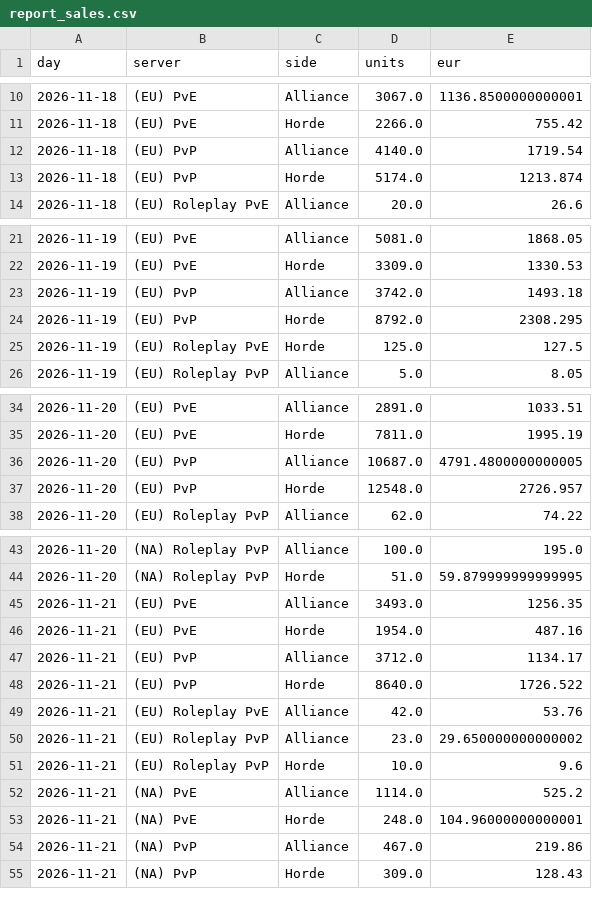
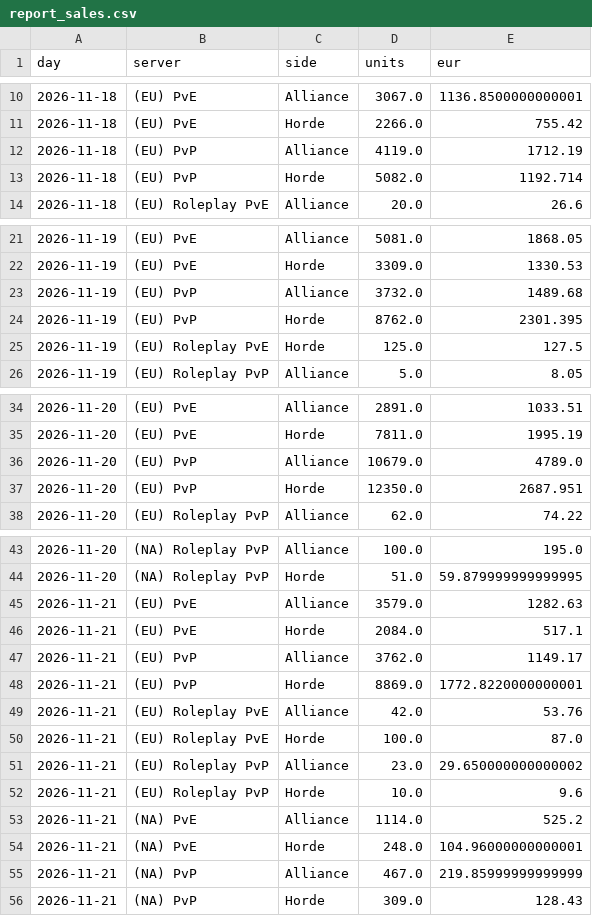
Before and after one commit to KornoticTheEnd/funpay-tracker, a CSV file: docs/report_sales.csv, drawn as a sheet; only a part is shown, gaps mark what is left out.

```diff
--- a/docs/report_sales.csv
+++ b/docs/report_sales.csv
@@ -11,4 +11,4 @@ day,server,side,units,eur
 2026-11-18,(EU) PvE,Horde,2266.0,755.42
-2026-11-18,(EU) PvP,Alliance,4140.0,1719.54
-2026-11-18,(EU) PvP,Horde,5174.0,1213.874
+2026-11-18,(EU) PvP,Alliance,4119.0,1712.19
+2026-11-18,(EU) PvP,Horde,5082.0,1192.714
 2026-11-18,(EU) Roleplay PvE,Alliance,20.0,26.6
@@ -22,4 +22,4 @@ day,server,side,units,eur
 2026-11-19,(EU) PvE,Horde,3309.0,1330.53
-2026-11-19,(EU) PvP,Alliance,3742.0,1493.18
-2026-11-19,(EU) PvP,Horde,8792.0,2308.295
+2026-11-19,(EU) PvP,Alliance,3732.0,1489.68
+2026-11-19,(EU) PvP,Horde,8762.0,2301.395
 2026-11-19,(EU) Roleplay PvE,Horde,125.0,127.5
@@ -35,4 +35,4 @@ day,server,side,units,eur
 2026-11-20,(EU) PvE,Horde,7811.0,1995.19
-2026-11-20,(EU) PvP,Alliance,10687.0,4791.4800000000005
-2026-11-20,(EU) PvP,Horde,12548.0,2726.957
+2026-11-20,(EU) PvP,Alliance,10679.0,4789.0
+2026-11-20,(EU) PvP,Horde,12350.0,2687.951
 2026-11-20,(EU) Roleplay PvP,Alliance,62.0,74.22
@@ -44,7 +44,8 @@ day,server,side,units,eur
 2026-11-20,(NA) Roleplay PvP,Horde,51.0,59.879999999999995
-2026-11-21,(EU) PvE,Alliance,3493.0,1256.35
-2026-11-21,(EU) PvE,Horde,1954.0,487.16
-2026-11-21,(EU) PvP,Alliance,3712.0,1134.17
-2026-11-21,(EU) PvP,Horde,8640.0,1726.522
+2026-11-21,(EU) PvE,Alliance,3579.0,1282.63
+2026-11-21,(EU) PvE,Horde,2084.0,517.1
+2026-11-21,(EU) PvP,Alliance,3762.0,1149.17
+2026-11-21,(EU) PvP,Horde,8869.0,1772.8220000000001
 2026-11-21,(EU) Roleplay PvE,Alliance,42.0,53.76
+2026-11-21,(EU) Roleplay PvE,Horde,100.0,87.0
 2026-11-21,(EU) Roleplay PvP,Alliance,23.0,29.650000000000002
@@ -53,3 +54,3 @@ day,server,side,units,eur
 2026-11-21,(NA) PvE,Horde,248.0,104.96000000000001
-2026-11-21,(NA) PvP,Alliance,467.0,219.86
+2026-11-21,(NA) PvP,Alliance,467.0,219.85999999999999
 2026-11-21,(NA) PvP,Horde,309.0,128.43
```
Also changed, not shown: docs/report_prices.csv, 4 other files.
